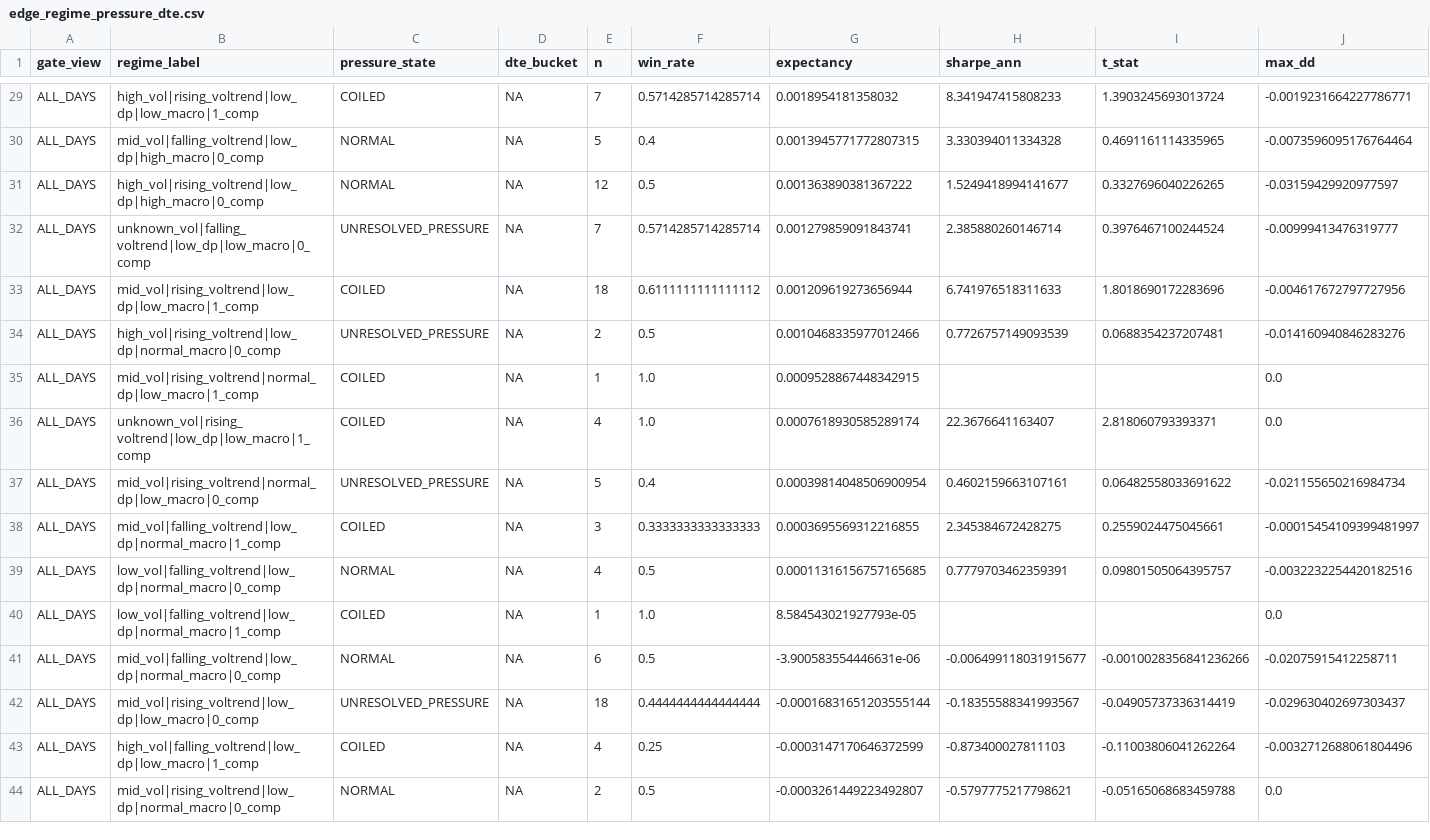
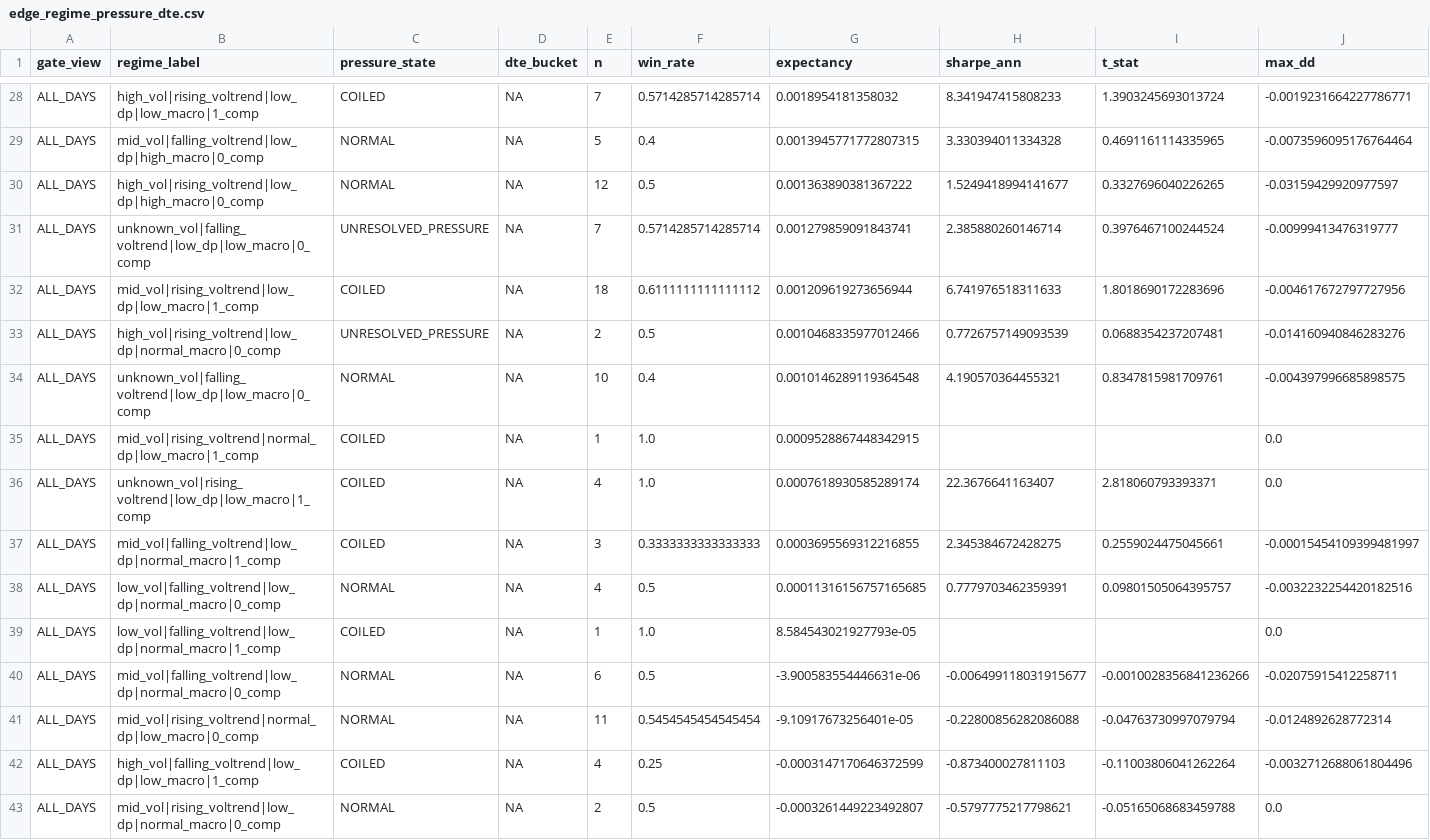
Before and after one commit to kvandre12-commits/SharpEdge-System, a CSV file: outputs/edge_regime_pressure_dte.csv, drawn as a sheet; only a part is shown, gaps mark what is left out; removed rows and columns are numbered as before the commit, all else as after; rows hold the shown columns only; the diff covers the shown part only; the diff names each change by its address in the sheet, - before the commit and + after, or states it on an @@ line.

```diff
--- a/outputs/edge_regime_pressure_dte.csv
+++ b/outputs/edge_regime_pressure_dte.csv
+row 34: ALL_DAYS | unknown_vol|falling_voltrend|low_dp|low_macro|0_comp | NORMAL | NA | 10 | 0.4 | 0.0010146289119364548 | 4.190570364455321 | 0.8347815981709761 | -0.004397996685898575
-row 37: ALL_DAYS | mid_vol|rising_voltrend|normal_dp|low_macro|0_comp | UNRESOLVED_PRESSURE | NA | 5 | 0.4 | 0.00039814048506900954 | 0.4602159663107161 | 0.06482558033691622 | -0.021155650216984734
-B41 (regime_label): mid_vol|rising_voltrend|low_dp|low_macro|0_comp
+B41 (regime_label): mid_vol|rising_voltrend|normal_dp|low_macro|0_comp
-C41 (pressure_state): UNRESOLVED_PRESSURE
+C41 (pressure_state): NORMAL
-E41 (n): 18
+E41 (n): 11
-F41 (win_rate): 0.4444444444444444
+F41 (win_rate): 0.5454545454545454
-G41 (expectancy): -0.00016831651203555144
+G41 (expectancy): -9.10917673256401e-05
-H41 (sharpe_ann): -0.18355588341993567
+H41 (sharpe_ann): -0.22800856282086088
-I41 (t_stat): -0.04905737336314419
+I41 (t_stat): -0.04763730997079794
-J41 (max_dd): -0.029630402697303437
+J41 (max_dd): -0.0124892628772314
```
Also changed, not shown: 2 added rows, 5 removed rows and 16 edited cells elsewhere in this file, outputs/auction_expectancy_events.csv, outputs/gap_excursion_metrics.csv, 8 other files.
